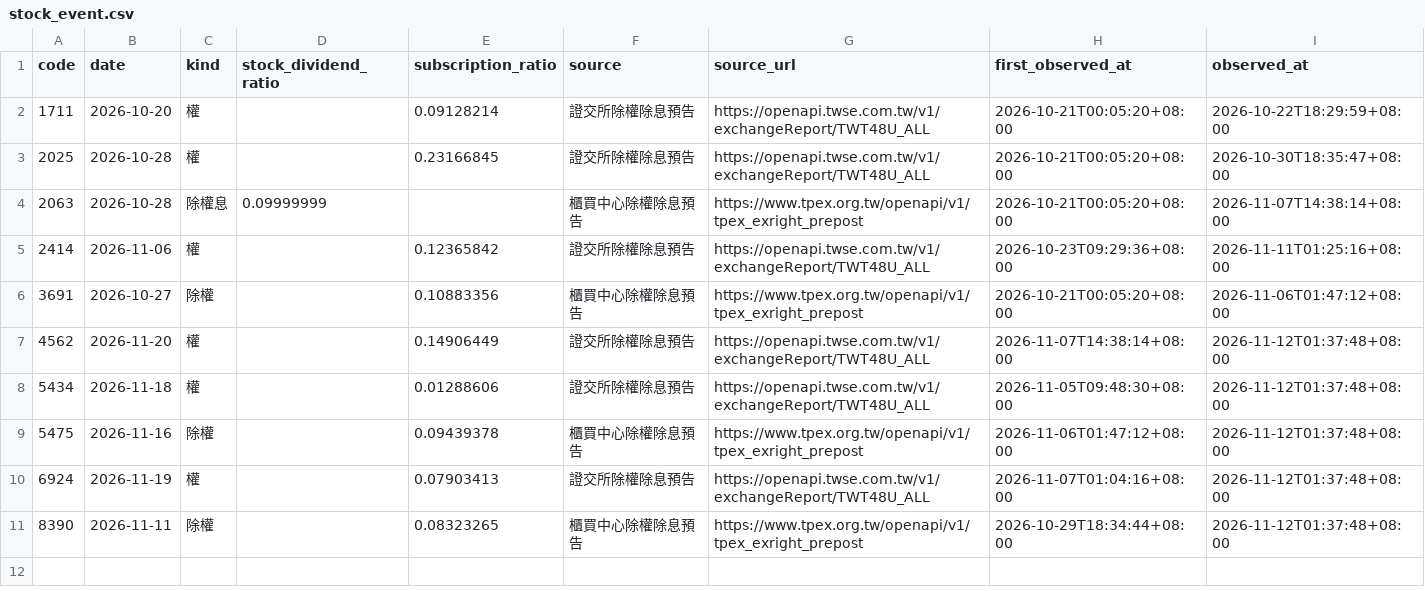
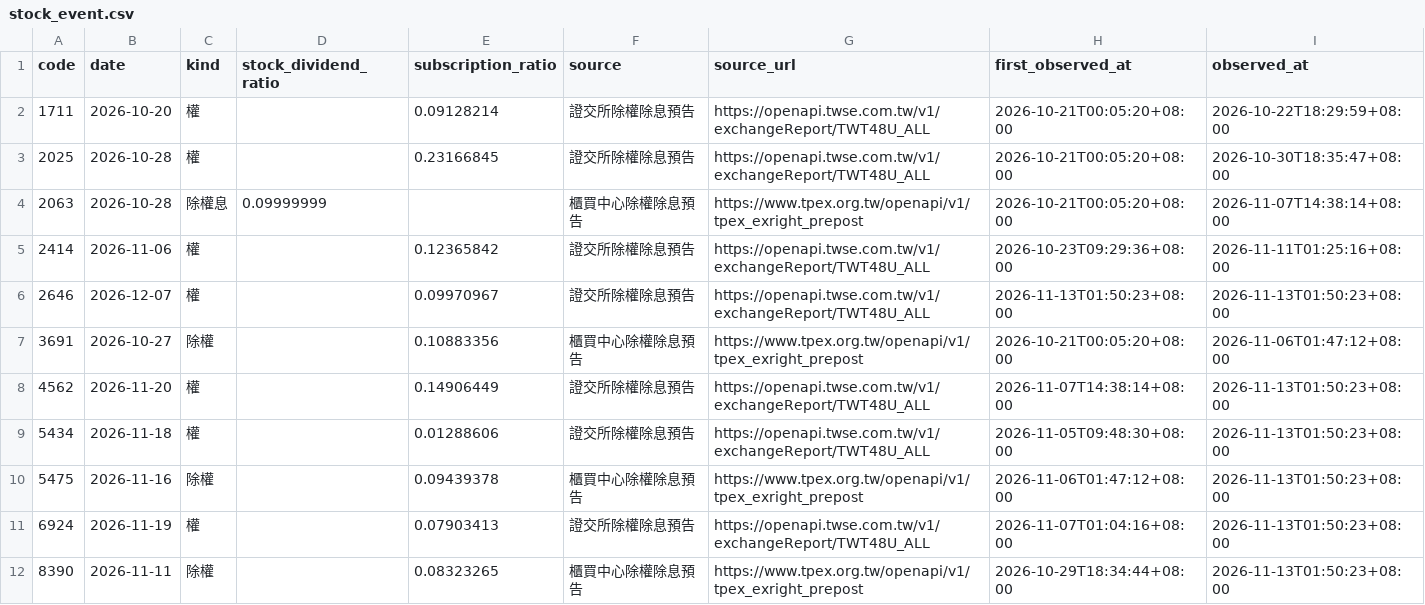
Before and after one commit to breezeflow-tw/breezeflow-data, a CSV file: data/history/stock_event.csv, drawn as a sheet.

```diff
--- a/data/history/stock_event.csv
+++ b/data/history/stock_event.csv
@@ -5,7 +5,8 @@ code,date,kind,stock_dividend_ratio,subscription_ratio,source,source_url,first_o
 2414,2026-11-06,權,,0.12365842,證交所除權除息預告,https://openapi.twse.com.tw/v1/exchangeReport/TWT48U_ALL,2026-10-23T09:29:36+08:00,2026-11-11T01:25:16+08:00
+2646,2026-12-07,權,,0.09970967,證交所除權除息預告,https://openapi.twse.com.tw/v1/exchangeReport/TWT48U_ALL,2026-11-13T01:50:23+08:00,2026-11-13T01:50:23+08:00
 3691,2026-10-27,除權,,0.10883356,櫃買中心除權除息預告,https://www.tpex.org.tw/openapi/v1/tpex_exright_prepost,2026-10-21T00:05:20+08:00,2026-11-06T01:47:12+08:00
-4562,2026-11-20,權,,0.14906449,證交所除權除息預告,https://openapi.twse.com.tw/v1/exchangeReport/TWT48U_ALL,2026-11-07T14:38:14+08:00,2026-11-12T01:37:48+08:00
-5434,2026-11-18,權,,0.01288606,證交所除權除息預告,https://openapi.twse.com.tw/v1/exchangeReport/TWT48U_ALL,2026-11-05T09:48:30+08:00,2026-11-12T01:37:48+08:00
-5475,2026-11-16,除權,,0.09439378,櫃買中心除權除息預告,https://www.tpex.org.tw/openapi/v1/tpex_exright_prepost,2026-11-06T01:47:12+08:00,2026-11-12T01:37:48+08:00
-6924,2026-11-19,權,,0.07903413,證交所除權除息預告,https://openapi.twse.com.tw/v1/exchangeReport/TWT48U_ALL,2026-11-07T01:04:16+08:00,2026-11-12T01:37:48+08:00
-8390,2026-11-11,除權,,0.08323265,櫃買中心除權除息預告,https://www.tpex.org.tw/openapi/v1/tpex_exright_prepost,2026-10-29T18:34:44+08:00,2026-11-12T01:37:48+08:00
+4562,2026-11-20,權,,0.14906449,證交所除權除息預告,https://openapi.twse.com.tw/v1/exchangeReport/TWT48U_ALL,2026-11-07T14:38:14+08:00,2026-11-13T01:50:23+08:00
+5434,2026-11-18,權,,0.01288606,證交所除權除息預告,https://openapi.twse.com.tw/v1/exchangeReport/TWT48U_ALL,2026-11-05T09:48:30+08:00,2026-11-13T01:50:23+08:00
+5475,2026-11-16,除權,,0.09439378,櫃買中心除權除息預告,https://www.tpex.org.tw/openapi/v1/tpex_exright_prepost,2026-11-06T01:47:12+08:00,2026-11-13T01:50:23+08:00
+6924,2026-11-19,權,,0.07903413,證交所除權除息預告,https://openapi.twse.com.tw/v1/exchangeReport/TWT48U_ALL,2026-11-07T01:04:16+08:00,2026-11-13T01:50:23+08:00
+8390,2026-11-11,除權,,0.08323265,櫃買中心除權除息預告,https://www.tpex.org.tw/openapi/v1/tpex_exright_prepost,2026-10-29T18:34:44+08:00,2026-11-13T01:50:23+08:00
```
Also changed, not shown: data/history/daily/2026-11-10.csv, data/history/daily/2026-11-11.csv, 21 other files.
